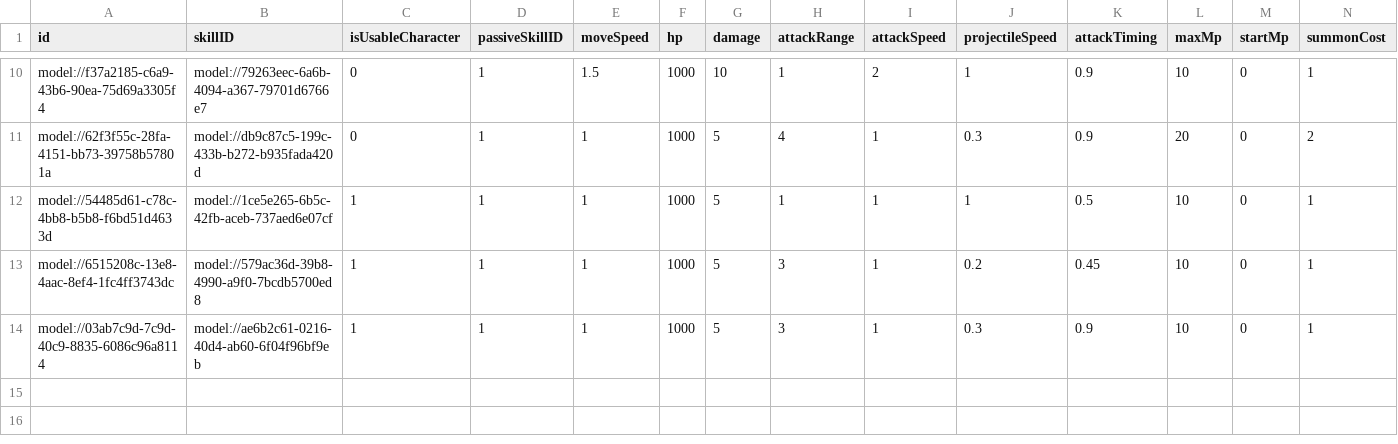
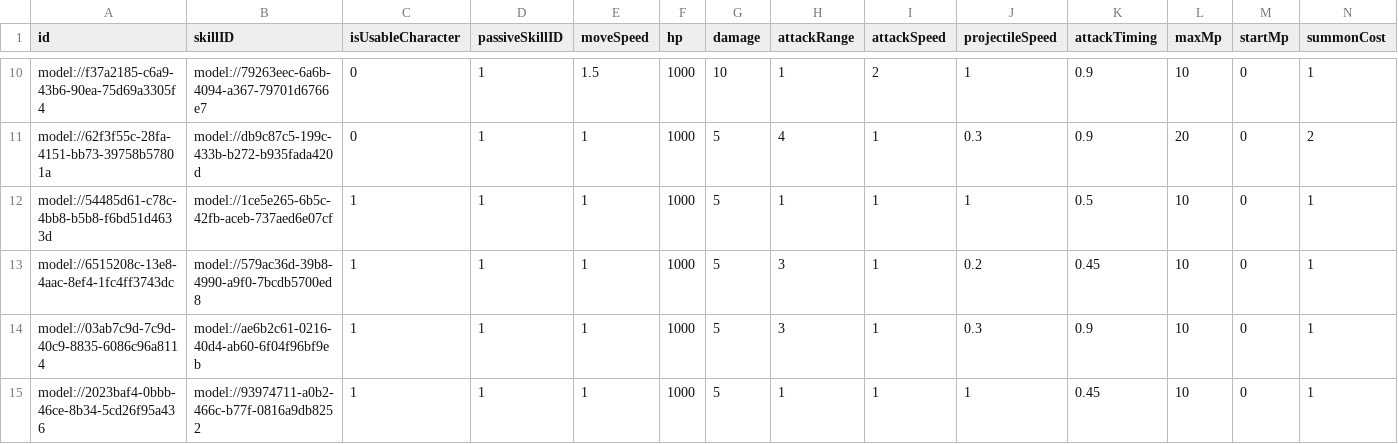
Before and after one commit to treenod-joshua/MapleWorlds, a CSV file: RootDesk/MyDesk/DataSets/Unit.csv, drawn as a sheet; only a part is shown, gaps mark what is left out; rows hold the shown columns only; the diff names each change by its address in the sheet, - before the commit and + after, or states it on an @@ line.

```diff
--- a/RootDesk/MyDesk/DataSets/Unit.csv
+++ b/RootDesk/MyDesk/DataSets/Unit.csv
+row 15: model://2023baf4-0bbb-46ce-8b34-5cd26f95a436 | model://93974711-a0b2-466c-b77f-0816a9db8252 | 1 | 1 | 1 | 1000 | 5 | 1 | 1 | 1 | 0.45 | 10 | 0 | 1
```
Also changed, not shown: RootDesk/MyDesk/DataSets/Skill.csv, 14 other files.
